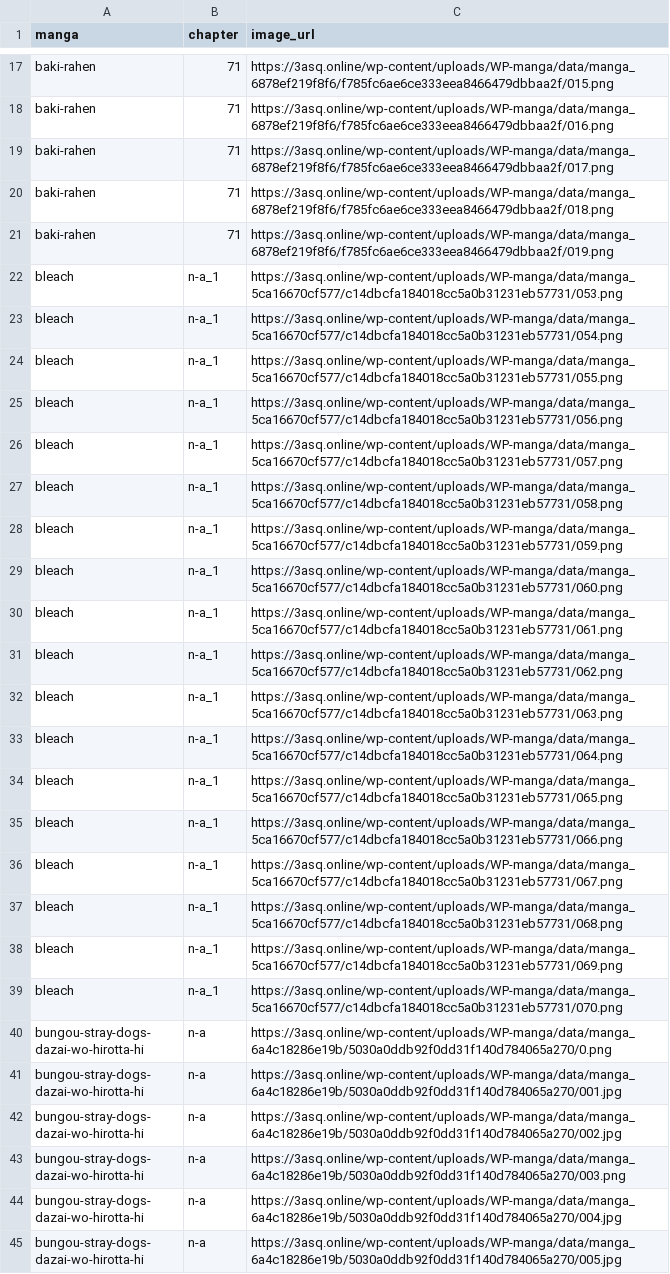
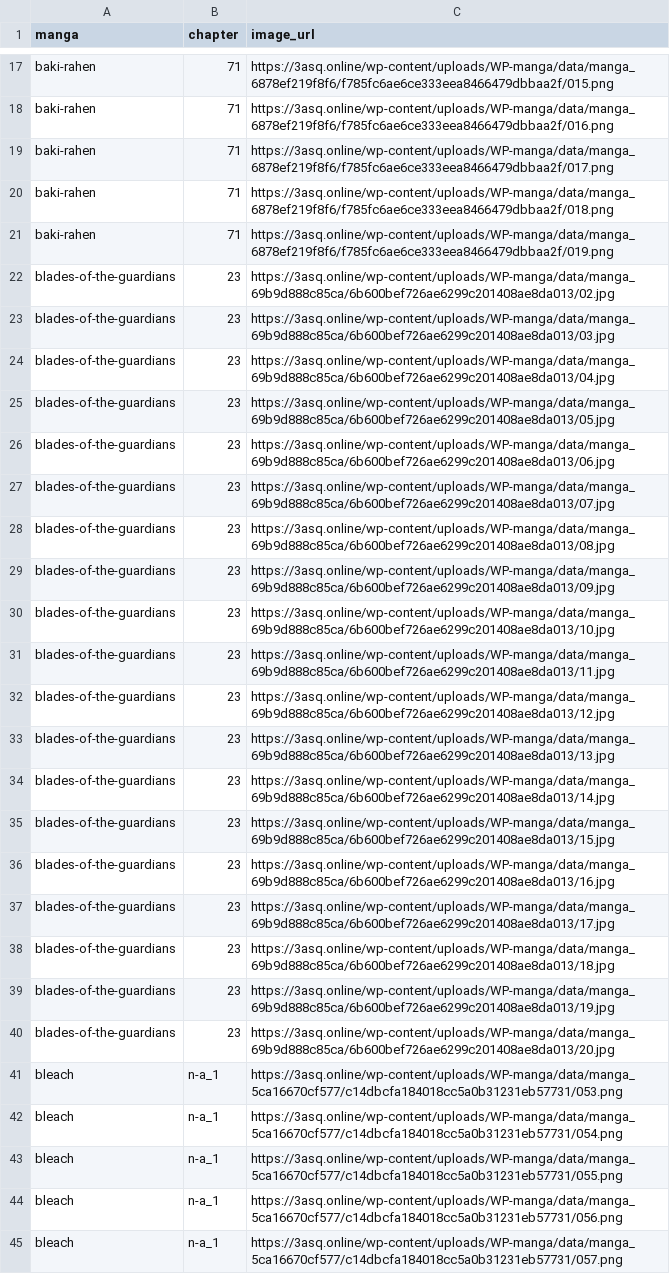
Before and after one commit to 24bit192kHz/3asq-image-recovery-site, a CSV file: report_pending.csv, drawn as a sheet; only a part is shown, gaps mark what is left out; the shorter side is filled out with more unchanged rows; the diff names each change by its address in the sheet, - before the commit and + after, or states it on an @@ line.

```diff
--- a/report_pending.csv
+++ b/report_pending.csv
+row 22: blades-of-the-guardians | 23 | https://3asq.online/wp-content/uploads/WP-manga/data/manga_69b9d888c85ca/6b600bef726ae6299c201408ae8da013/02.jpg
+row 23: blades-of-the-guardians | 23 | https://3asq.online/wp-content/uploads/WP-manga/data/manga_69b9d888c85ca/6b600bef726ae6299c201408ae8da013/03.jpg
+row 24: blades-of-the-guardians | 23 | https://3asq.online/wp-content/uploads/WP-manga/data/manga_69b9d888c85ca/6b600bef726ae6299c201408ae8da013/04.jpg
+row 25: blades-of-the-guardians | 23 | https://3asq.online/wp-content/uploads/WP-manga/data/manga_69b9d888c85ca/6b600bef726ae6299c201408ae8da013/05.jpg
+row 26: blades-of-the-guardians | 23 | https://3asq.online/wp-content/uploads/WP-manga/data/manga_69b9d888c85ca/6b600bef726ae6299c201408ae8da013/06.jpg
+row 27: blades-of-the-guardians | 23 | https://3asq.online/wp-content/uploads/WP-manga/data/manga_69b9d888c85ca/6b600bef726ae6299c201408ae8da013/07.jpg
+row 28: blades-of-the-guardians | 23 | https://3asq.online/wp-content/uploads/WP-manga/data/manga_69b9d888c85ca/6b600bef726ae6299c201408ae8da013/08.jpg
+row 29: blades-of-the-guardians | 23 | https://3asq.online/wp-content/uploads/WP-manga/data/manga_69b9d888c85ca/6b600bef726ae6299c201408ae8da013/09.jpg
+row 30: blades-of-the-guardians | 23 | https://3asq.online/wp-content/uploads/WP-manga/data/manga_69b9d888c85ca/6b600bef726ae6299c201408ae8da013/10.jpg
+row 31: blades-of-the-guardians | 23 | https://3asq.online/wp-content/uploads/WP-manga/data/manga_69b9d888c85ca/6b600bef726ae6299c201408ae8da013/11.jpg
+row 32: blades-of-the-guardians | 23 | https://3asq.online/wp-content/uploads/WP-manga/data/manga_69b9d888c85ca/6b600bef726ae6299c201408ae8da013/12.jpg
+row 33: blades-of-the-guardians | 23 | https://3asq.online/wp-content/uploads/WP-manga/data/manga_69b9d888c85ca/6b600bef726ae6299c201408ae8da013/13.jpg
+row 34: blades-of-the-guardians | 23 | https://3asq.online/wp-content/uploads/WP-manga/data/manga_69b9d888c85ca/6b600bef726ae6299c201408ae8da013/14.jpg
+row 35: blades-of-the-guardians | 23 | https://3asq.online/wp-content/uploads/WP-manga/data/manga_69b9d888c85ca/6b600bef726ae6299c201408ae8da013/15.jpg
+row 36: blades-of-the-guardians | 23 | https://3asq.online/wp-content/uploads/WP-manga/data/manga_69b9d888c85ca/6b600bef726ae6299c201408ae8da013/16.jpg
+row 37: blades-of-the-guardians | 23 | https://3asq.online/wp-content/uploads/WP-manga/data/manga_69b9d888c85ca/6b600bef726ae6299c201408ae8da013/17.jpg
+row 38: blades-of-the-guardians | 23 | https://3asq.online/wp-content/uploads/WP-manga/data/manga_69b9d888c85ca/6b600bef726ae6299c201408ae8da013/18.jpg
+row 39: blades-of-the-guardians | 23 | https://3asq.online/wp-content/uploads/WP-manga/data/manga_69b9d888c85ca/6b600bef726ae6299c201408ae8da013/19.jpg
+row 40: blades-of-the-guardians | 23 | https://3asq.online/wp-content/uploads/WP-manga/data/manga_69b9d888c85ca/6b600bef726ae6299c201408ae8da013/20.jpg
```
Also changed, not shown: report_by_manga.csv, report_summary.csv, 3 other files.
